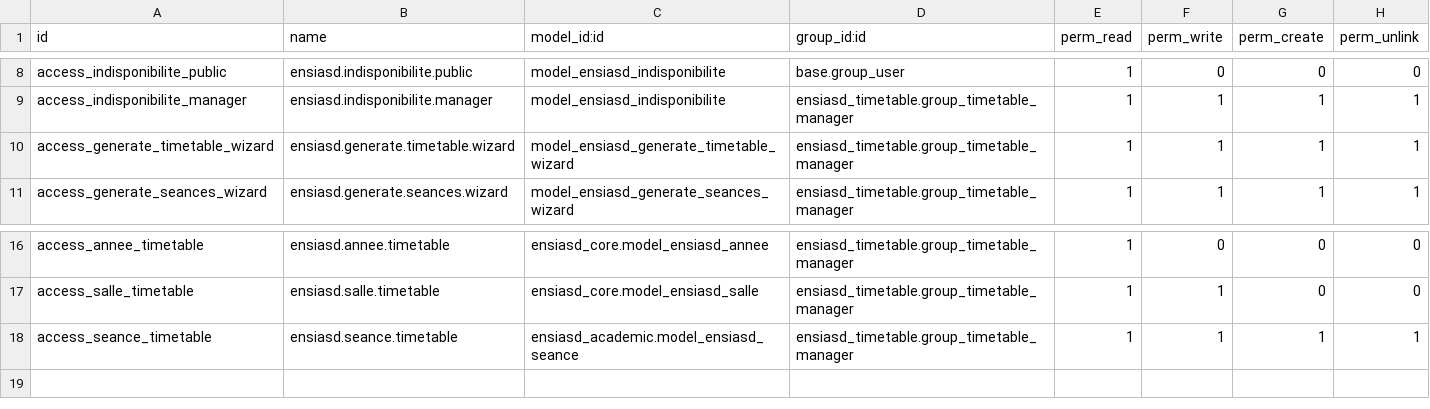
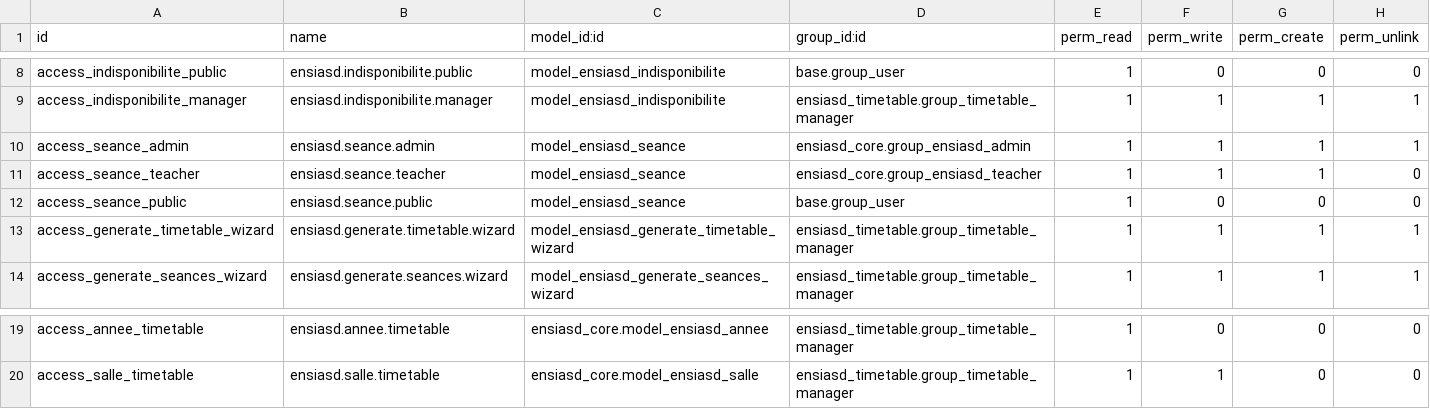
Before and after one commit to osama-jammi/ENSIASD-ERP---Syst-me-de-Gestion-Int-gr-, a CSV file: ensiasd_addons/ensiasd_timetable/security/ir.model.access.csv, drawn as a sheet; only a part is shown, gaps mark what is left out; removed rows and columns are numbered as before the commit, all else as after; the diff names each change by its address in the sheet, - before the commit and + after, or states it on an @@ line.

```diff
--- a/ensiasd_addons/ensiasd_timetable/security/ir.model.access.csv
+++ b/ensiasd_addons/ensiasd_timetable/security/ir.model.access.csv
+row 10: access_seance_admin | ensiasd.seance.admin | model_ensiasd_seance | ensiasd_core.group_ensiasd_admin | 1 | 1 | 1 | 1
+row 11: access_seance_teacher | ensiasd.seance.teacher | model_ensiasd_seance | ensiasd_core.group_ensiasd_teacher | 1 | 1 | 1 | 0
+row 12: access_seance_public | ensiasd.seance.public | model_ensiasd_seance | base.group_user | 1 | 0 | 0 | 0
-row 18: access_seance_timetable | ensiasd.seance.timetable | ensiasd_academic.model_ensiasd_seance | ensiasd_timetable.group_timetable_manager | 1 | 1 | 1 | 1
```
Also changed, not shown: ensiasd_addons/ensiasd_academic/security/ir.model.access.csv, ensiasd_addons/ensiasd_api/security/ir.model.access.csv, 27 other files.
